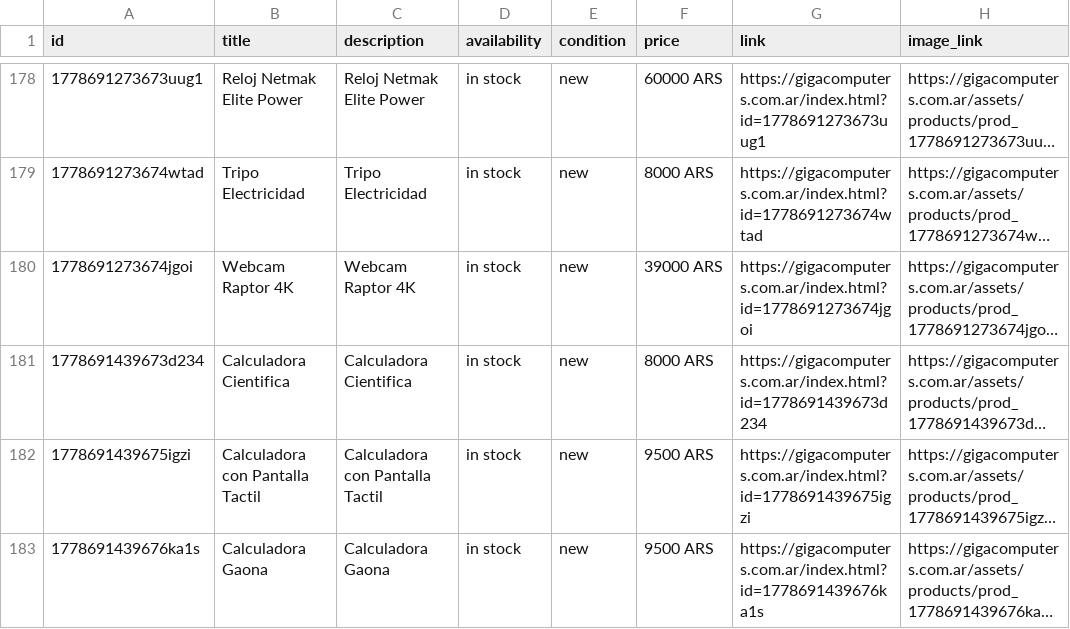
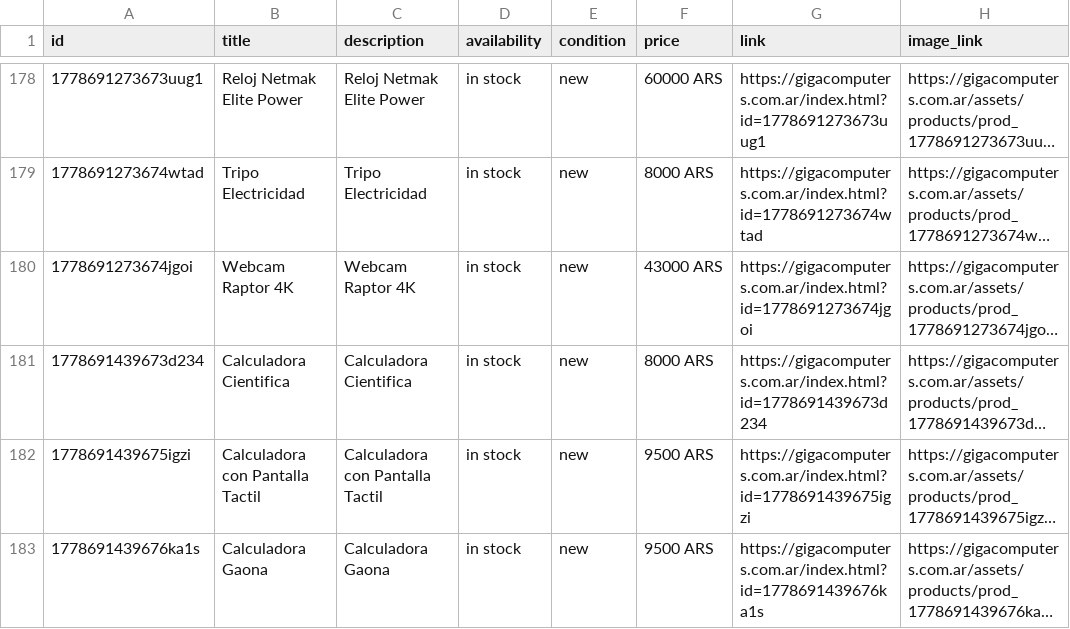
Before and after one commit to lucianodzienciol-hue/NexusGiga, a CSV file: web/catalog.csv, drawn as a sheet; only a part is shown, gaps mark what is left out; long unchanged cells end in …; the diff names each change by its address in the sheet, - before the commit and + after, or states it on an @@ line.

```diff
--- a/web/catalog.csv
+++ b/web/catalog.csv
-F180 (price): 39000 ARS
+F180 (price): 43000 ARS
```
Also changed, not shown: 1 other file.
